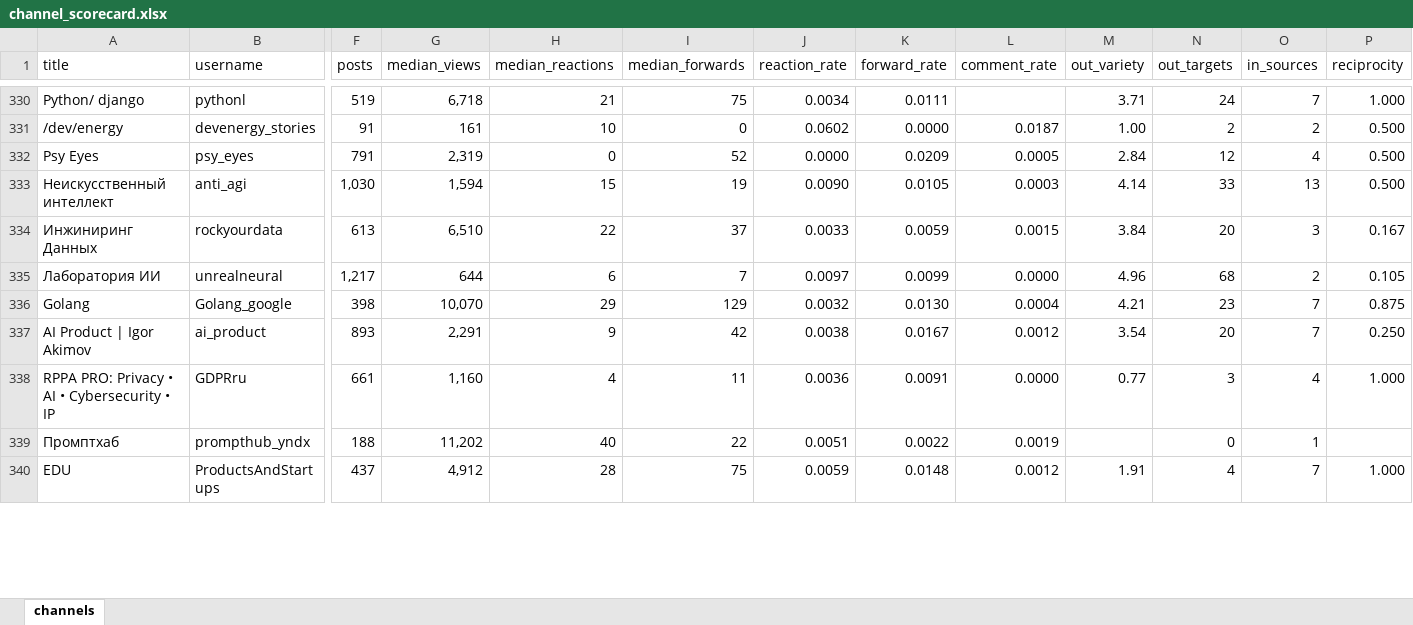
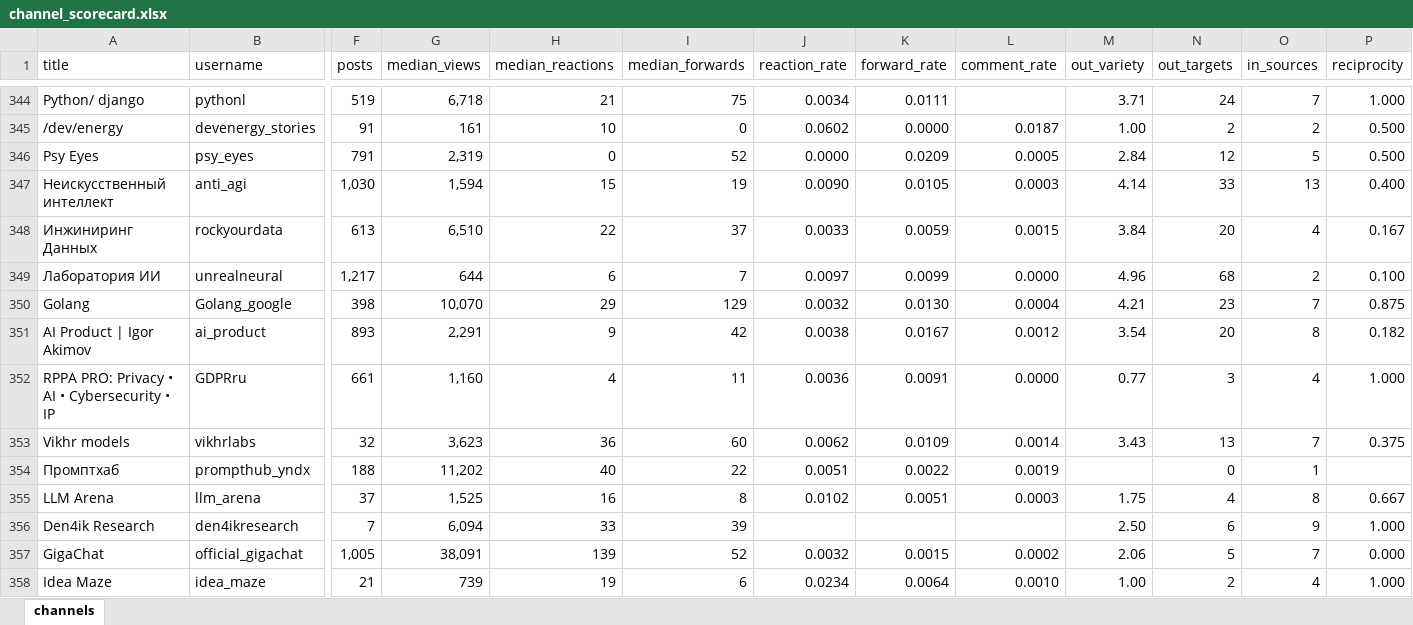
Before and after one commit to vyhuholl/it-media-graph, an Excel workbook: data/channel_scorecard.xlsx, sheet channels, drawn as a sheet; only a part is shown, gaps mark what is left out; the shorter side is filled out with more unchanged rows; values as stored, in another font and other column widths than the file's, no borders; addresses are those after the commit; rows hold the shown columns only; the diff covers the shown part only; the diff names each change by its address in the sheet, - before the commit and + after, or states it on an @@ line.

Commit message:
chore: expand seed channels sample, update graph and count metrics for new channels

```diff
--- a/data/channel_scorecard.xlsx (sheet channels)
+++ b/data/channel_scorecard.xlsx (sheet channels)
-O346 (in_sources): 4
+O346 (in_sources): 5
-P347 (reciprocity): 0.500
+P347 (reciprocity): 0.400
-O348 (in_sources): 3
+O348 (in_sources): 4
-P349 (reciprocity): 0.105
+P349 (reciprocity): 0.100
-O351 (in_sources): 7
+O351 (in_sources): 8
-P351 (reciprocity): 0.250
+P351 (reciprocity): 0.182
+row 353: Vikhr models | vikhrlabs | 32 | 3,623 | 36 | 60 | 0.0062 | 0.0109 | 0.0014 | 3.43 | 13 | 7 | 0.375
+row 355: LLM Arena | llm_arena | 37 | 1,525 | 16 | 8 | 0.0102 | 0.0051 | 0.0003 | 1.75 | 4 | 8 | 0.667
+row 356: Den4ik Research | den4ikresearch | 7 | 6,094 | 33 | 39 |  |  |  | 2.50 | 6 | 9 | 1.000
+row 357: GigaChat | official_gigachat | 1,005 | 38,091 | 139 | 52 | 0.0032 | 0.0015 | 0.0002 | 2.06 | 5 | 7 | 0.000
+row 358: Idea Maze | idea_maze | 21 | 739 | 19 | 6 | 0.0234 | 0.0064 | 0.0010 | 1.00 | 2 | 4 | 1.000
```
Also changed, not shown: 22 added rows and 108 edited cells elsewhere in this sheet, data/cited_posts.xlsx, 1 other file.
